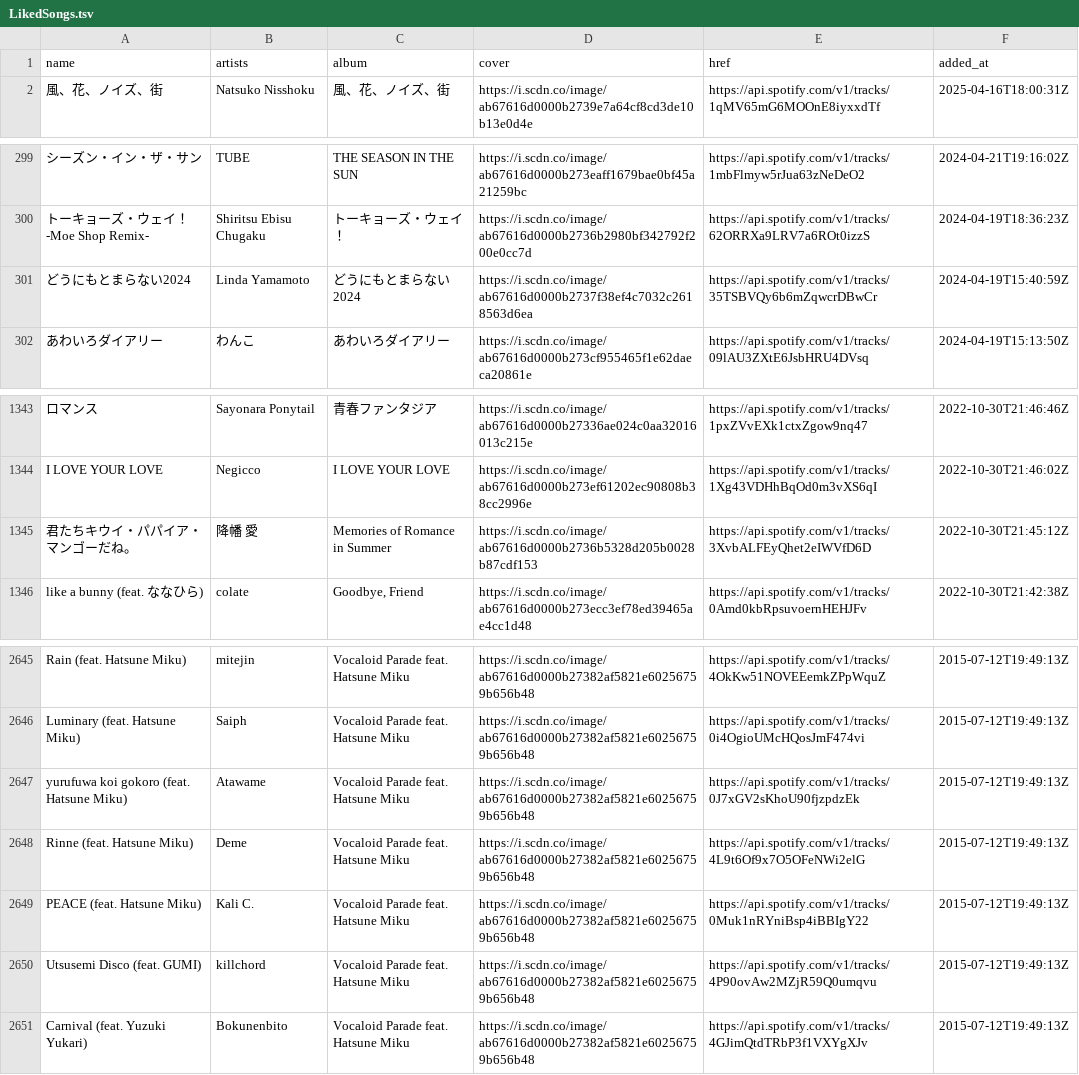
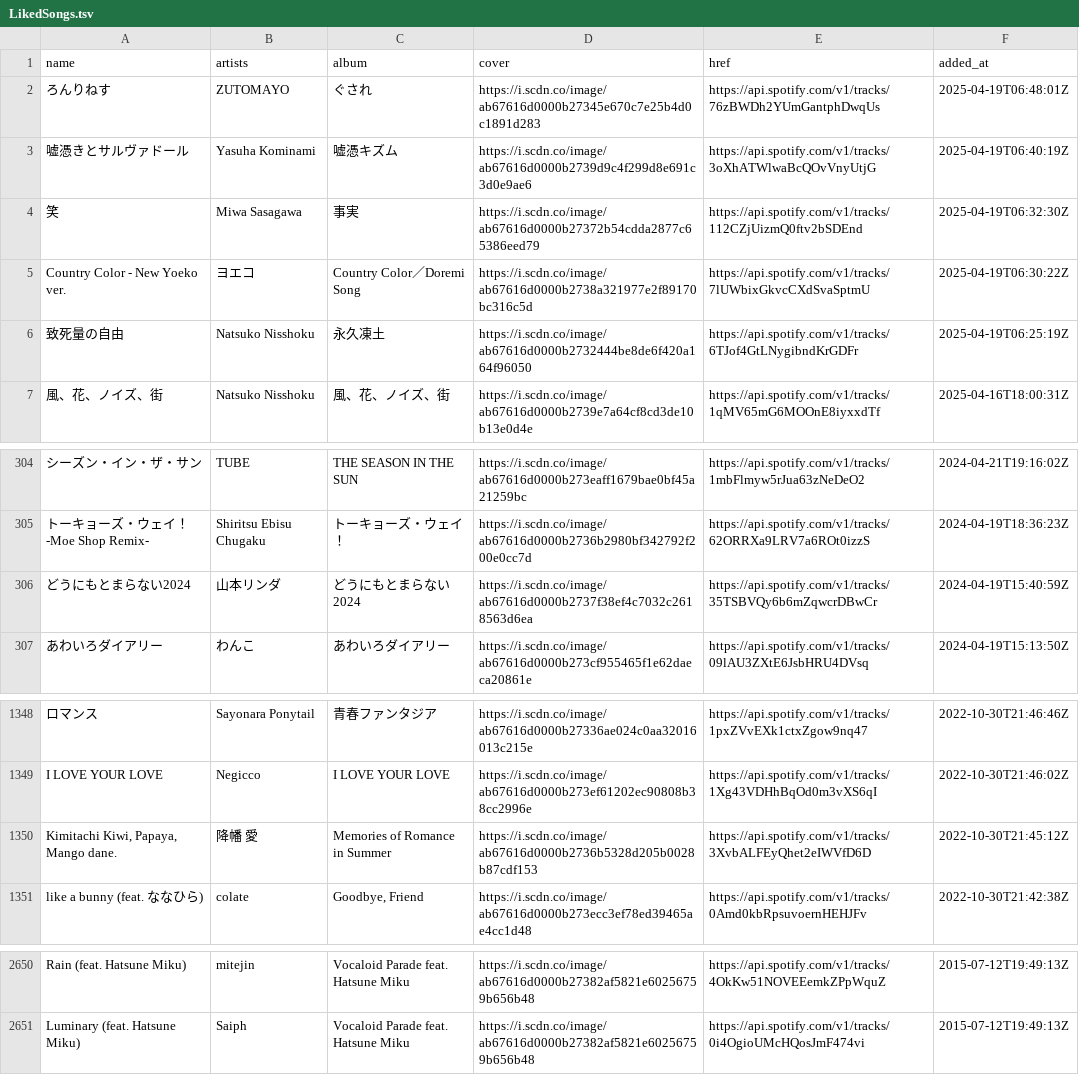
Before and after one commit to nyok/MySpotifyLikedSongs, a TSV file: LikedSongs/LikedSongs.tsv, drawn as a sheet; only a part is shown, gaps mark what is left out; removed rows and columns are numbered as before the commit, all else as after; the diff names each change by its address in the sheet, - before the commit and + after, or states it on an @@ line.

Commit message:
New songs (Automatic update)

```diff
--- a/LikedSongs/LikedSongs.tsv
+++ b/LikedSongs/LikedSongs.tsv
+row 2: ろんりねす | ZUTOMAYO | ぐされ | https://i.scdn.co/image/ab67616d0000b27345e670c7e25b4d0c1891d283 | https://api.spotify.com/v1/tracks/76zBWDh2YUmGantphDwqUs | 2025-04-19T06:48:01Z
+row 3: 嘘憑きとサルヴァドール | Yasuha Kominami | 嘘憑キズム | https://i.scdn.co/image/ab67616d0000b2739d9c4f299d8e691c3d0e9ae6 | https://api.spotify.com/v1/tracks/3oXhATWlwaBcQOvVnyUtjG | 2025-04-19T06:40:19Z
+row 4: 笑 | Miwa Sasagawa | 事実 | https://i.scdn.co/image/ab67616d0000b27372b54cdda2877c65386eed79 | https://api.spotify.com/v1/tracks/112CZjUizmQ0ftv2bSDEnd | 2025-04-19T06:32:30Z
+row 5: Country Color - New Yoeko ver. | ヨエコ | Country Color／Doremi Song | https://i.scdn.co/image/ab67616d0000b2738a321977e2f89170bc316c5d | https://api.spotify.com/v1/tracks/7lUWbixGkvcCXdSvaSptmU | 2025-04-19T06:30:22Z
+row 6: 致死量の自由 | Natsuko Nisshoku | 永久凍土 | https://i.scdn.co/image/ab67616d0000b2732444be8de6f420a164f96050 | https://api.spotify.com/v1/tracks/6TJof4GtLNygibndKrGDFr | 2025-04-19T06:25:19Z
-B306 (artists): Linda Yamamoto
+B306 (artists): 山本リンダ
-A1350 (name): 君たちキウイ・パパイア・マンゴーだね。
+A1350 (name): Kimitachi Kiwi, Papaya, Mango dane.
-row 2647: yurufuwa koi gokoro (feat. Hatsune Miku) | Atawame | Vocaloid Parade feat. Hatsune Miku | https://i.scdn.co/image/ab67616d0000b27382af5821e60256759b656b48 | https://api.spotify.com/v1/tracks/0J7xGV2sKhoU90fjzpdzEk | 2015-07-12T19:49:13Z
-row 2648: Rinne (feat. Hatsune Miku) | Deme | Vocaloid Parade feat. Hatsune Miku | https://i.scdn.co/image/ab67616d0000b27382af5821e60256759b656b48 | https://api.spotify.com/v1/tracks/4L9t6Of9x7O5OFeNWi2elG | 2015-07-12T19:49:13Z
-row 2649: PEACE (feat. Hatsune Miku) | Kali C. | Vocaloid Parade feat. Hatsune Miku | https://i.scdn.co/image/ab67616d0000b27382af5821e60256759b656b48 | https://api.spotify.com/v1/tracks/0Muk1nRYniBsp4iBBIgY22 | 2015-07-12T19:49:13Z
-row 2650: Utsusemi Disco (feat. GUMI) | killchord | Vocaloid Parade feat. Hatsune Miku | https://i.scdn.co/image/ab67616d0000b27382af5821e60256759b656b48 | https://api.spotify.com/v1/tracks/4P90ovAw2MZjR59Q0umqvu | 2015-07-12T19:49:13Z
-row 2651: Carnival (feat. Yuzuki Yukari) | Bokunenbito | Vocaloid Parade feat. Hatsune Miku | https://i.scdn.co/image/ab67616d0000b27382af5821e60256759b656b48 | https://api.spotify.com/v1/tracks/4GJimQtdTRbP3f1VXYgXJv | 2015-07-12T19:49:13Z
```
